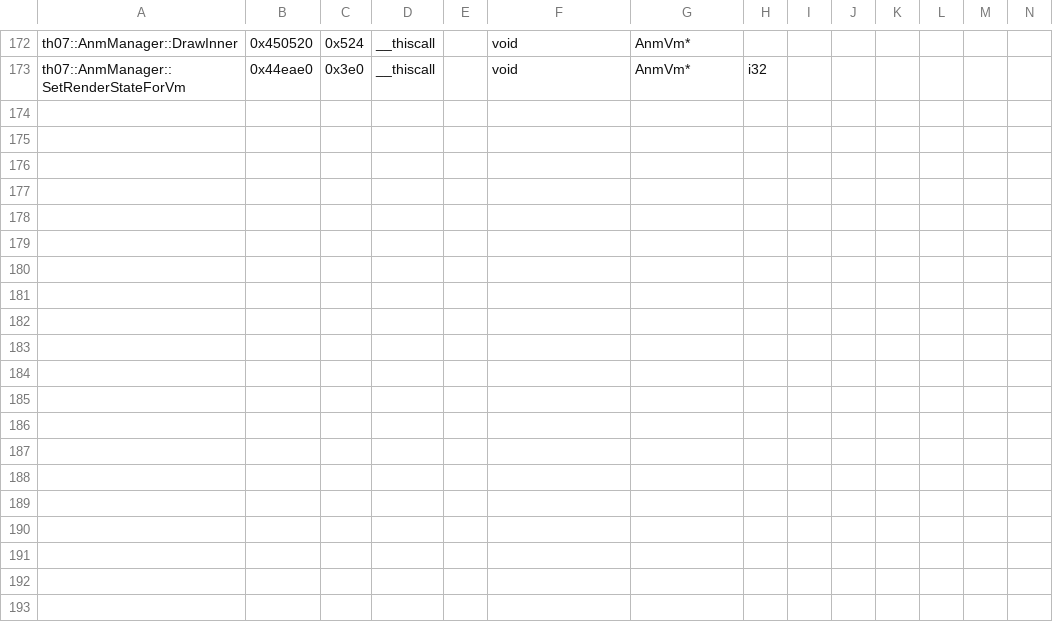
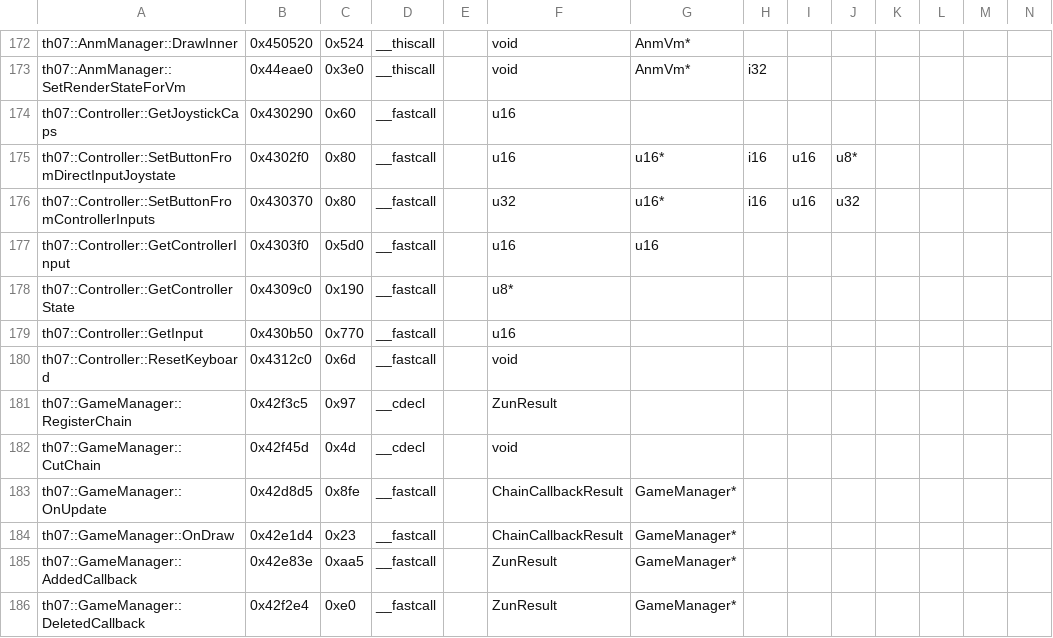
Before and after one commit to AgentMystia/th07, a CSV file: config/mapping.csv, drawn as a sheet; only a part is shown, gaps mark what is left out; rows hold the shown columns only; the diff names each change by its address in the sheet, - before the commit and + after, or states it on an @@ line.

```diff
--- a/config/mapping.csv
+++ b/config/mapping.csv
+row 174: th07::Controller::GetJoystickCaps | 0x430290 | 0x60 | __fastcall |  | u16
+row 175: th07::Controller::SetButtonFromDirectInputJoystate | 0x4302f0 | 0x80 | __fastcall |  | u16 | u16* | i16 | u16 | u8*
+row 176: th07::Controller::SetButtonFromControllerInputs | 0x430370 | 0x80 | __fastcall |  | u32 | u16* | i16 | u16 | u32
+row 177: th07::Controller::GetControllerInput | 0x4303f0 | 0x5d0 | __fastcall |  | u16 | u16
+row 178: th07::Controller::GetControllerState | 0x4309c0 | 0x190 | __fastcall |  | u8*
+row 179: th07::Controller::GetInput | 0x430b50 | 0x770 | __fastcall |  | u16
+row 180: th07::Controller::ResetKeyboard | 0x4312c0 | 0x6d | __fastcall |  | void
+row 181: th07::GameManager::RegisterChain | 0x42f3c5 | 0x97 | __cdecl |  | ZunResult
+row 182: th07::GameManager::CutChain | 0x42f45d | 0x4d | __cdecl |  | void
+row 183: th07::GameManager::OnUpdate | 0x42d8d5 | 0x8fe | __fastcall |  | ChainCallbackResult | GameManager*
+row 184: th07::GameManager::OnDraw | 0x42e1d4 | 0x23 | __fastcall |  | ChainCallbackResult | GameManager*
+row 185: th07::GameManager::AddedCallback | 0x42e83e | 0xaa5 | __fastcall |  | ZunResult | GameManager*
+row 186: th07::GameManager::DeletedCallback | 0x42f2e4 | 0xe0 | __fastcall |  | ZunResult | GameManager*
```
Also changed, not shown: 12 other files.
